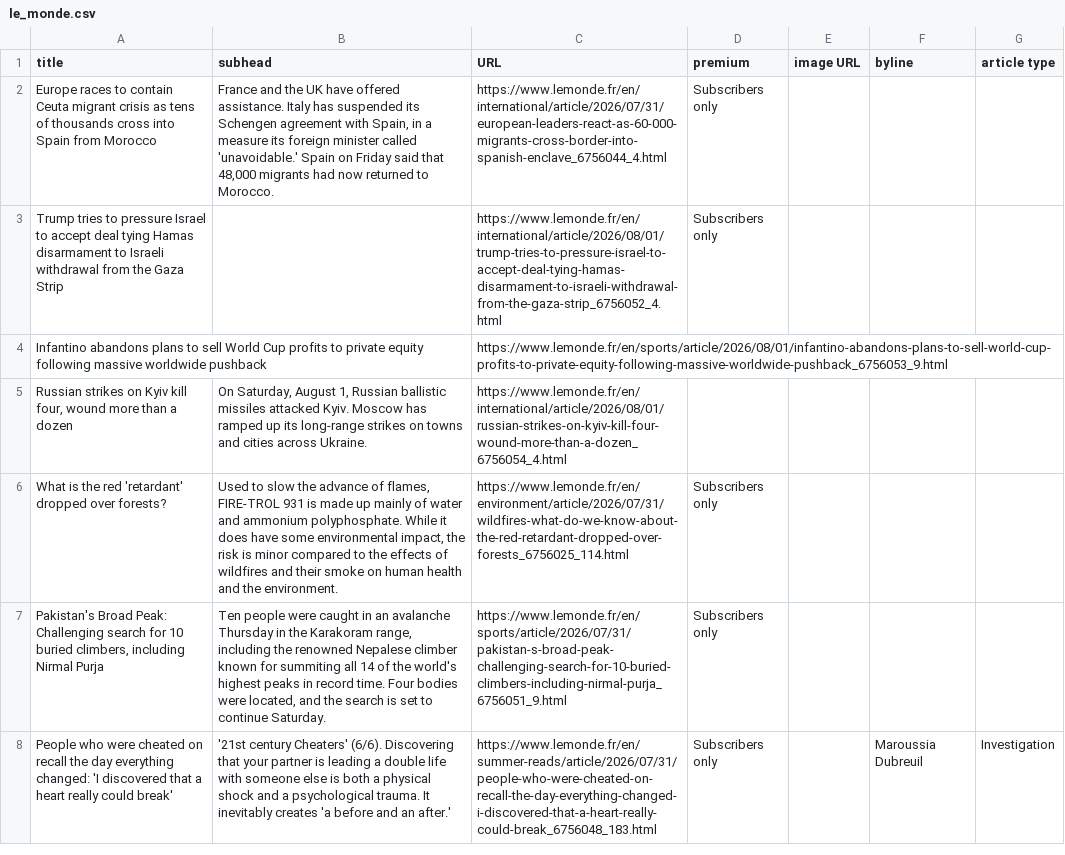
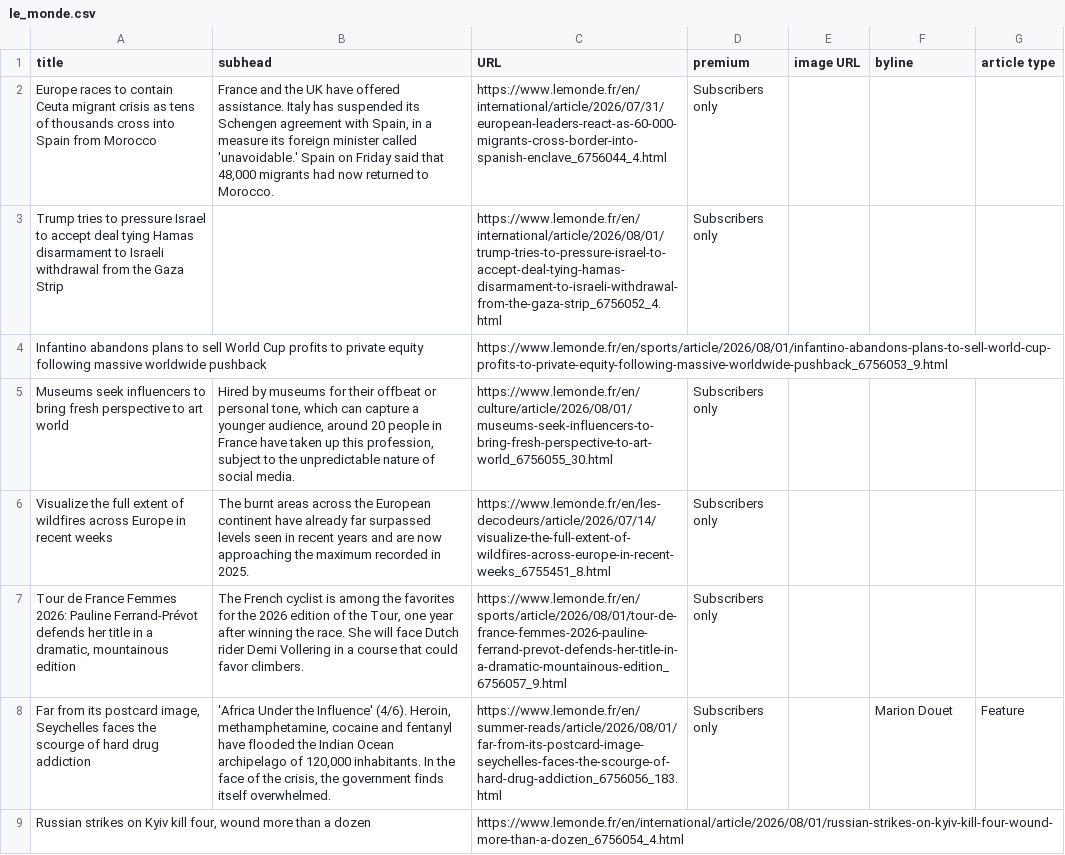
Before and after one commit to phillctw/Homework-7, a CSV file: le_monde.csv, drawn as a sheet; only a part is shown; the diff covers the shown part only.

```diff
--- a/le_monde.csv
+++ b/le_monde.csv
@@ -4,5 +4,6 @@ Trump tries to pressure Israel to accept deal tying Hamas disarmament to Israeli
 Infantino abandons plans to sell World Cup profits to private equity following massive worldwide pushback,,https://www.lemonde.fr/en/sports/article/2026/08/01/infantino-abandons-plans-to-sell-world-cup-profits-to-private-equity-following-massive-worldwide-pushback_6756053_9.html,,,,
-"Russian strikes on Kyiv kill four, wound more than a dozen","On Saturday, August 1, Russian ballistic missiles attacked Kyiv. Moscow has ramped up its long-range strikes on towns and cities across Ukraine.",https://www.lemonde.fr/en/international/article/2026/08/01/russian-strikes-on-kyiv-kill-four-wound-more-than-a-dozen_6756054_4.html,,,,
-What is the red 'retardant' dropped over forests?,"Used to slow the advance of flames, FIRE-TROL 931 is made up mainly of water and ammonium polyphosphate. While it does have some environmental impact, the risk is minor compared to the effects of wildfires and their smoke on human health and the environment.",https://www.lemonde.fr/en/environment/article/2026/07/31/wildfires-what-do-we-know-about-the-red-retardant-dropped-over-forests_6756025_114.html,Subscribers only,,,
-"Pakistan's Broad Peak: Challenging search for 10 buried climbers, including Nirmal Purja","Ten people were caught in an avalanche Thursday in the Karakoram range, including the renowned Nepalese climber known for summiting all 14 of the world's highest peaks in record time. Four bodies were located, and the search is set to continue Saturday.",https://www.lemonde.fr/en/sports/article/2026/07/31/pakistan-s-broad-peak-challenging-search-for-10-buried-climbers-including-nirmal-purja_6756051_9.html,Subscribers only,,,
-People who were cheated on recall the day everything changed: 'I discovered that a heart really could break','21st century Cheaters' (6/6). Discovering that your partner is leading a double life with someone else is both a physical shock and a psychological trauma. It inevitably creates 'a before and an after.',https://www.lemonde.fr/en/summer-reads/article/2026/07/31/people-who-were-cheated-on-recall-the-day-everything-changed-i-discovered-that-a-heart-really-could-break_6756048_183.html,Subscribers only,, Maroussia Dubreuil,Investigation
+Museums seek influencers to bring fresh perspective to art world,"Hired by museums for their offbeat or personal tone, which can capture a younger audience, around 20 people in France have taken up this profession, subject to the unpredictable nature of social media.",https://www.lemonde.fr/en/culture/article/2026/08/01/museums-seek-influencers-to-bring-fresh-perspective-to-art-world_6756055_30.html,Subscribers only,,,
+Visualize the full extent of wildfires across Europe in recent weeks,The burnt areas across the European continent have already far surpassed levels seen in recent years and are now approaching the maximum recorded in 2025.,https://www.lemonde.fr/en/les-decodeurs/article/2026/07/14/visualize-the-full-extent-of-wildfires-across-europe-in-recent-weeks_6755451_8.html,Subscribers only,,,
+"Tour de France Femmes 2026: Pauline Ferrand-Prévot defends her title in a dramatic, mountainous edition","The French cyclist is among the favorites for the 2026 edition of the Tour, one year after winning the race. She will face Dutch rider Demi Vollering in a course that could favor climbers.",https://www.lemonde.fr/en/sports/article/2026/08/01/tour-de-france-femmes-2026-pauline-ferrand-prevot-defends-her-title-in-a-dramatic-mountainous-edition_6756057_9.html,Subscribers only,,,
+"Far from its postcard image, Seychelles faces the scourge of hard drug addiction","'Africa Under the Influence' (4/6). Heroin, methamphetamine, cocaine and fentanyl have flooded the Indian Ocean archipelago of 120,000 inhabitants. In the face of the crisis, the government finds itself overwhelmed.",https://www.lemonde.fr/en/summer-reads/article/2026/08/01/far-from-its-postcard-image-seychelles-faces-the-scourge-of-hard-drug-addiction_6756056_183.html,Subscribers only,, Marion Douet,Feature
+"Russian strikes on Kyiv kill four, wound more than a dozen",,https://www.lemonde.fr/en/international/article/2026/08/01/russian-strikes-on-kyiv-kill-four-wound-more-than-a-dozen_6756054_4.html,,,,
```
Also changed, not shown: 4 added rows, 5 removed rows, 1 moved row and 2 edited cells elsewhere in this file.
